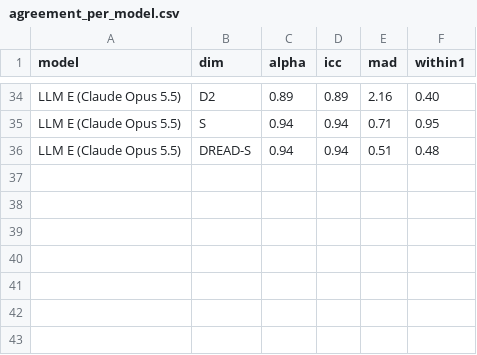
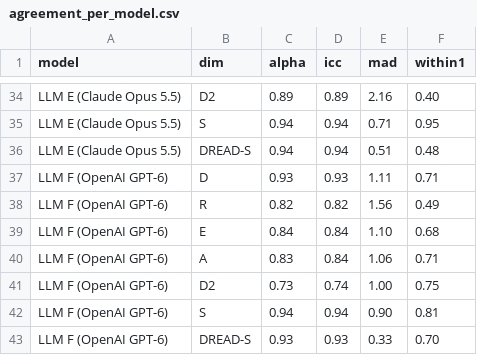
Before and after one commit to M1k3nz1/uspace-threat-catalogue, a CSV file: llm-rater-study/results/agreement_per_model.csv, drawn as a sheet; only a part is shown, gaps mark what is left out; the diff names each change by its address in the sheet, - before the commit and + after, or states it on an @@ line.

```diff
--- a/llm-rater-study/results/agreement_per_model.csv
+++ b/llm-rater-study/results/agreement_per_model.csv
+row 37: LLM F (OpenAI GPT-6) | D | 0.93 | 0.93 | 1.11 | 0.71
+row 38: LLM F (OpenAI GPT-6) | R | 0.82 | 0.82 | 1.56 | 0.49
+row 39: LLM F (OpenAI GPT-6) | E | 0.84 | 0.84 | 1.10 | 0.68
+row 40: LLM F (OpenAI GPT-6) | A | 0.83 | 0.84 | 1.06 | 0.71
+row 41: LLM F (OpenAI GPT-6) | D2 | 0.73 | 0.74 | 1.00 | 0.75
+row 42: LLM F (OpenAI GPT-6) | S | 0.94 | 0.94 | 0.90 | 0.81
+row 43: LLM F (OpenAI GPT-6) | DREAD-S | 0.93 | 0.93 | 0.33 | 0.70
```
Also changed, not shown: llm-rater-study/figures/data/fig1e_tau_runs.csv, llm-rater-study/figures/data/fig2b_top12_gaps.csv, 27 other files.
